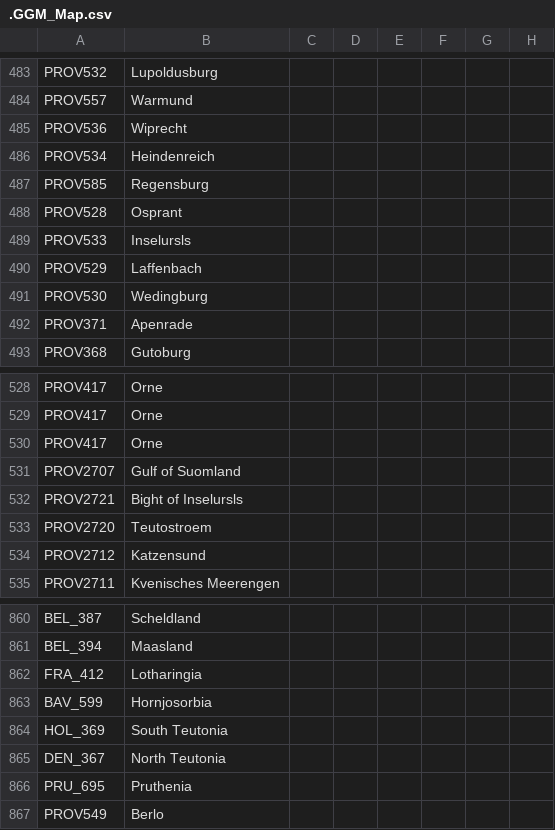
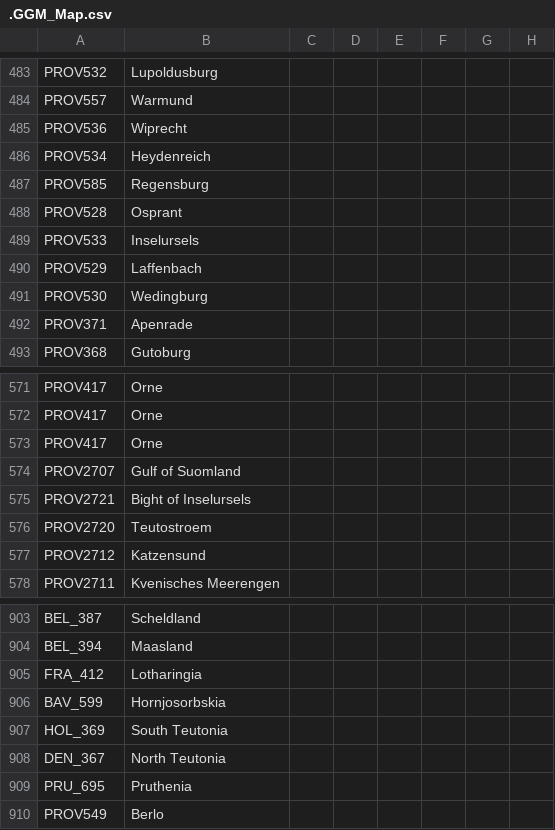
Before and after one commit to The-Question-Asker/MAW2, a CSV file: GGM/localisation/.GGM_Map.csv, drawn as a sheet; only a part is shown, gaps mark what is left out; addresses are those after the commit; the diff covers the shown part only; the diff names each change by its address in the sheet, - before the commit and + after, or states it on an @@ line.

```diff
--- a/GGM/localisation/.GGM_Map.csv
+++ b/GGM/localisation/.GGM_Map.csv
-B486: Heindenreich
+B486: Heydenreich
-B489: Inselursls
+B489: Inselursels
-B575: Bight of Inselursls
+B575: Bight of Inselursels
-B906: Hornjosorbia
+B906: Hornjosorbskia
```
Also changed, not shown: 43 added rows and 1 edited cell elsewhere in this file, 1 other file.
